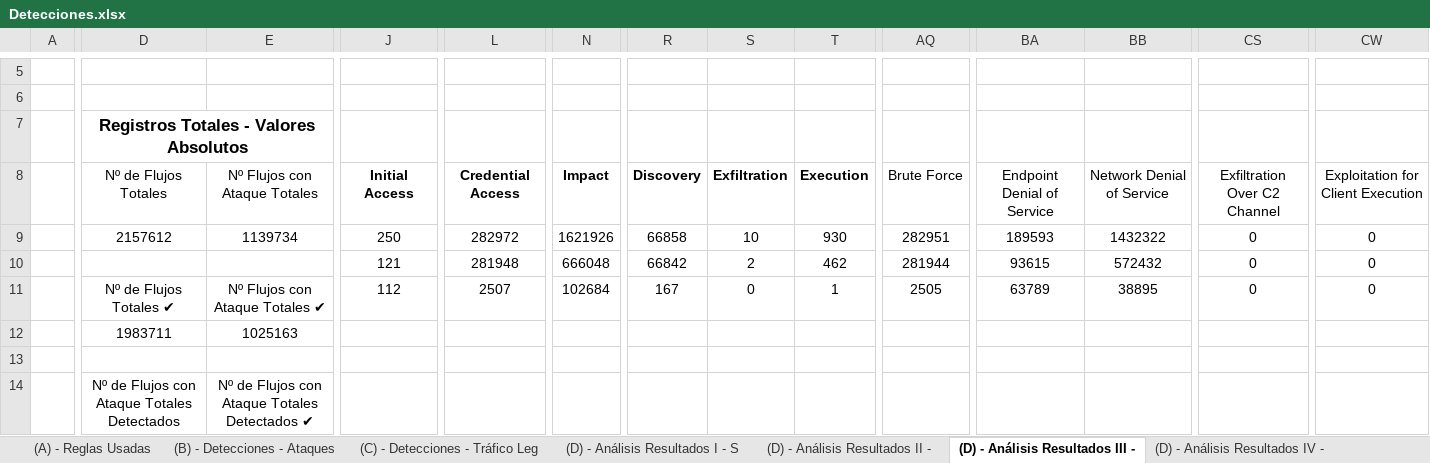
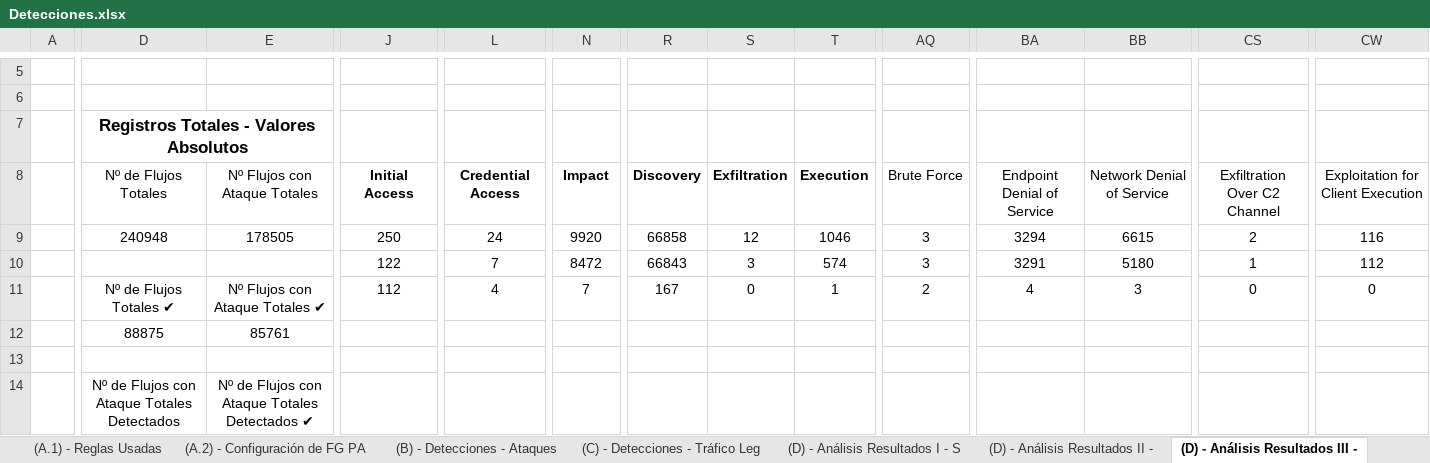
Before and after one commit to javgarbor10/Snort-FG-PA-Analisis_Capacidad_deteccion_Ataques_red, an Excel workbook: Hojas/Detecciones.xlsx, sheet (D) - Análisis Resultados III -, drawn as a sheet; only a part is shown, gaps mark what is left out; values as stored, in another font and other column widths than the file's, no borders; charts and pictures and conditional formats not drawn; the diff covers the shown part only; the diff names each change by its address in the sheet, - before the commit and + after, or states it on an @@ line.

```diff
--- a/Hojas/Detecciones.xlsx (sheet (D) - Análisis Resultados III -)
+++ b/Hojas/Detecciones.xlsx (sheet (D) - Análisis Resultados III -)
-sheet tab: (A) - Reglas Usadas
+sheet tab: (A.1) - Reglas Usadas
+sheet tab: (A.2) - Configuración de FG PA
-D9: 2157612
+D9: 240948
-E9: 1139734
+E9: 178505
-L9: 282972
+L9: 24
-N9: 1621926
+N9: 9920
-S9: 10
+S9: 12
-T9: 930
+T9: 1046
-AQ9: 282951
+AQ9: 3
-BA9: 189593
+BA9: 3294
-BB9: 1432322
+BB9: 6615
-CS9: 0
+CS9: 2
-CW9: 0
+CW9: 116
-J10: 121
+J10: 122
-L10: 281948
+L10: 7
-N10: 666048
+N10: 8472
-R10: 66842
+R10: 66843
-S10: 2
+S10: 3
-T10: 462
+T10: 574
-AQ10: 281944
+AQ10: 3
-BA10: 93615
+BA10: 3291
-BB10: 572432
+BB10: 5180
-CS10: 0
+CS10: 1
-CW10: 0
+CW10: 112
-L11: 2507
+L11: 4
-N11: 102684
+N11: 7
-AQ11: 2505
+AQ11: 2
-BA11: 63789
+BA11: 4
-BB11: 38895
+BB11: 3
-D12: 1983711
+D12: 88875
-E12: 1025163
+E12: 85761
```
Also changed, not shown: 2 added rows, 2 removed rows and 76 edited cells elsewhere in this sheet, sheet (B) - Detecciones - Ataques, sheet (D) - Análisis Resultados I - S, sheet (D) - Análisis Resultados II -, sheet (D) - Análisis Resultados IV -, formulas that keep their value, charts or pictures.
